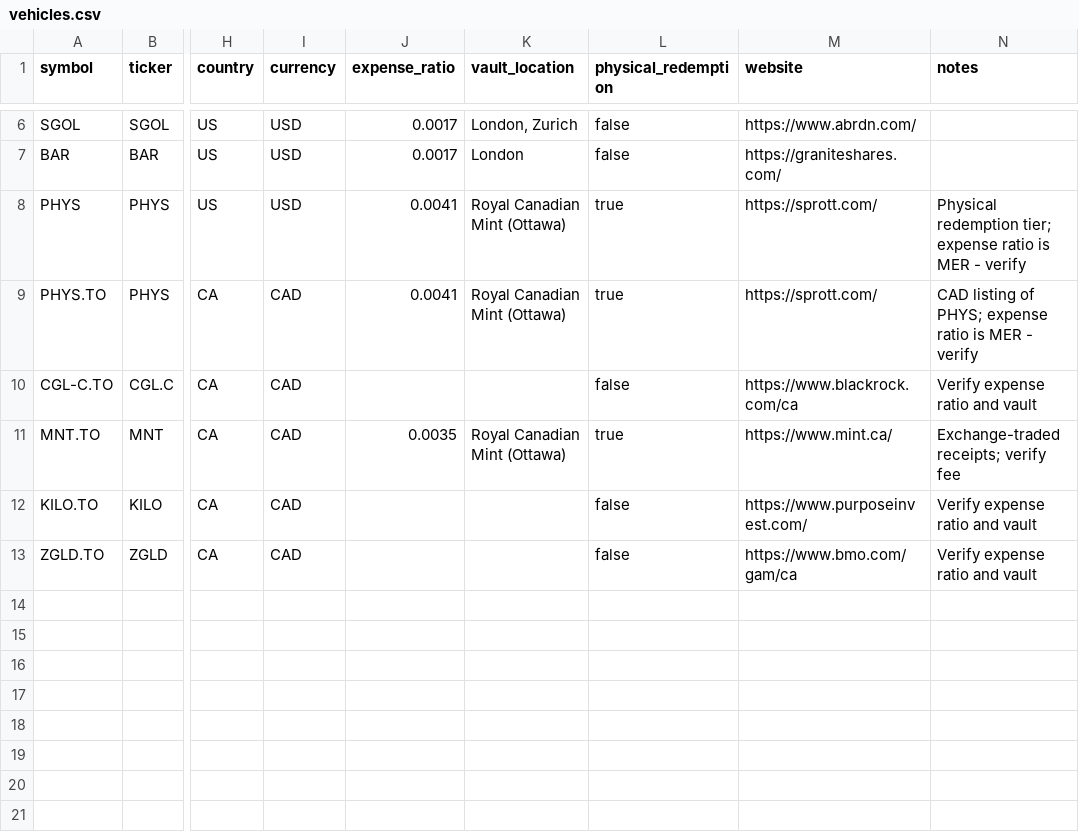
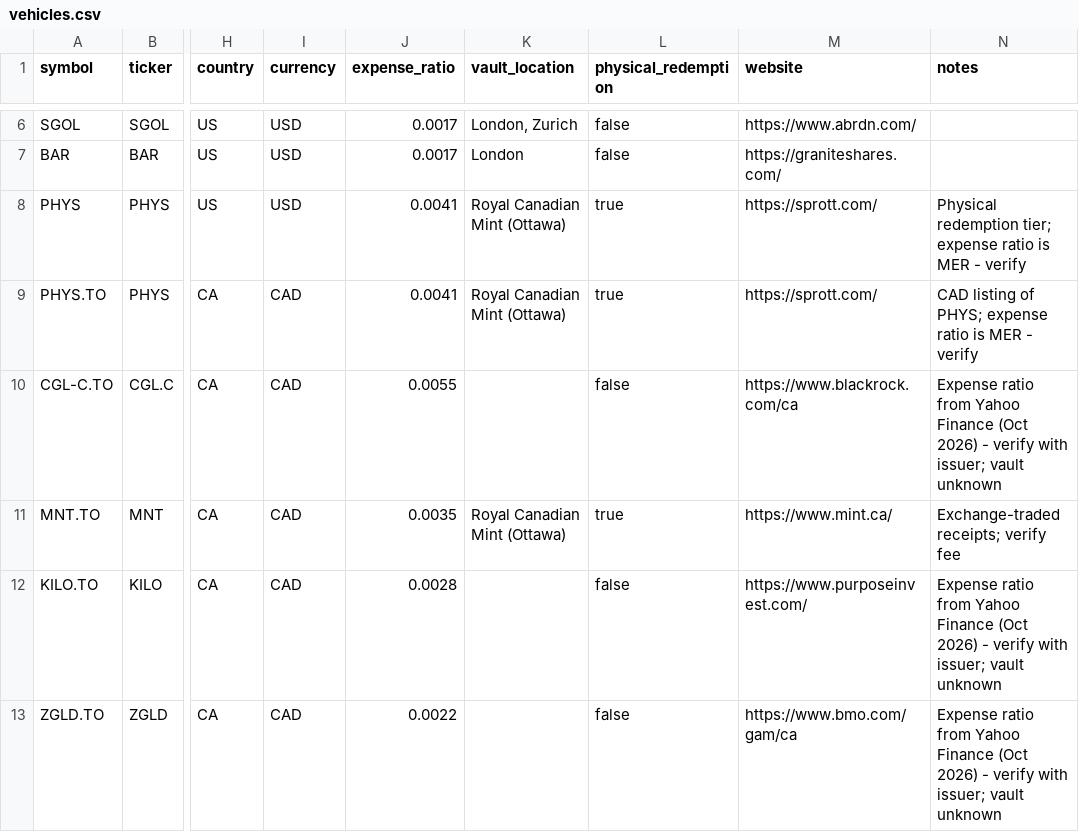
Before and after one commit to tyagi2607/ResourceBook, a CSV file: data/seed/vehicles.csv, drawn as a sheet; only a part is shown, gaps mark what is left out; the diff names each change by its address in the sheet, - before the commit and + after, or states it on an @@ line.

```diff
--- a/data/seed/vehicles.csv
+++ b/data/seed/vehicles.csv
-J10 (expense_ratio): (empty)
+J10 (expense_ratio): 0.0055
-N10 (notes): Verify expense ratio and vault
+N10 (notes): Expense ratio from Yahoo Finance (Oct 2026) - verify with issuer; vault unknown
-J12 (expense_ratio): (empty)
+J12 (expense_ratio): 0.0028
-N12:N13 (notes): Verify expense ratio and vault
+N12:N13 (notes): Expense ratio from Yahoo Finance (Oct 2026) - verify with issuer; vault unknown
-J13 (expense_ratio): (empty)
+J13 (expense_ratio): 0.0022
```
Also changed, not shown: data/seed/companies.csv, 33 other files.
